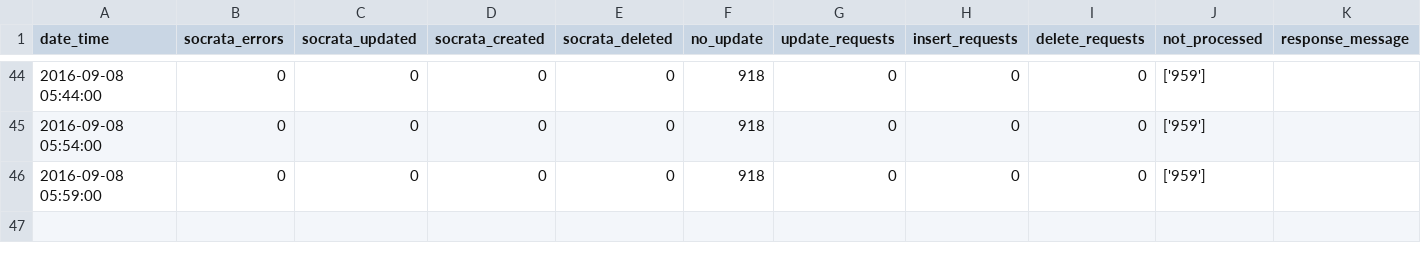
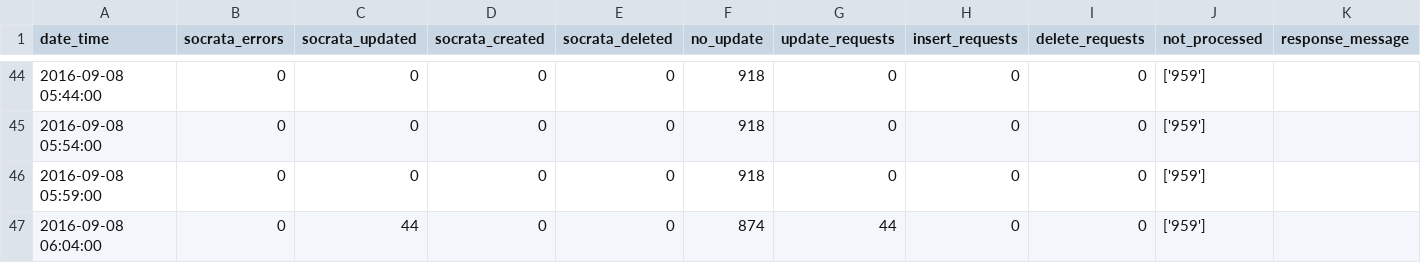
Before and after one commit to cityofaustin/atd-data-publishing, a CSV file: logs/signals-on-flash/2016-09-08.csv, drawn as a sheet; only a part is shown, gaps mark what is left out.

Commit message:
Automated commit 2016-09-08 06:04:03

```diff
--- a/logs/signals-on-flash/2016-09-08.csv
+++ b/logs/signals-on-flash/2016-09-08.csv
@@ -46 +46,2 @@ date_time,socrata_errors,socrata_updated,socrata_created,socrata_deleted,no_upda
 2016-09-08 05:59:00,0,0,0,0,918,0,0,0,['959'],
+2016-09-08 06:04:00,0,44,0,0,874,44,0,0,['959'],
```
